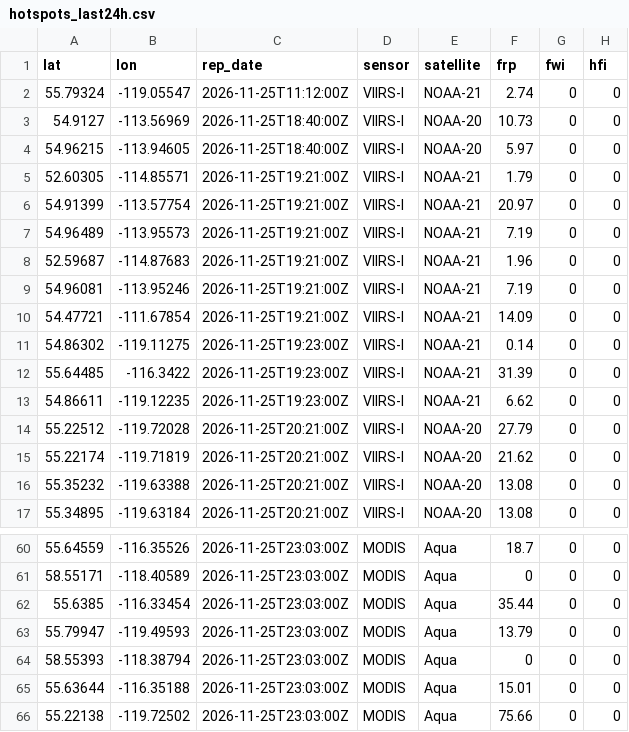
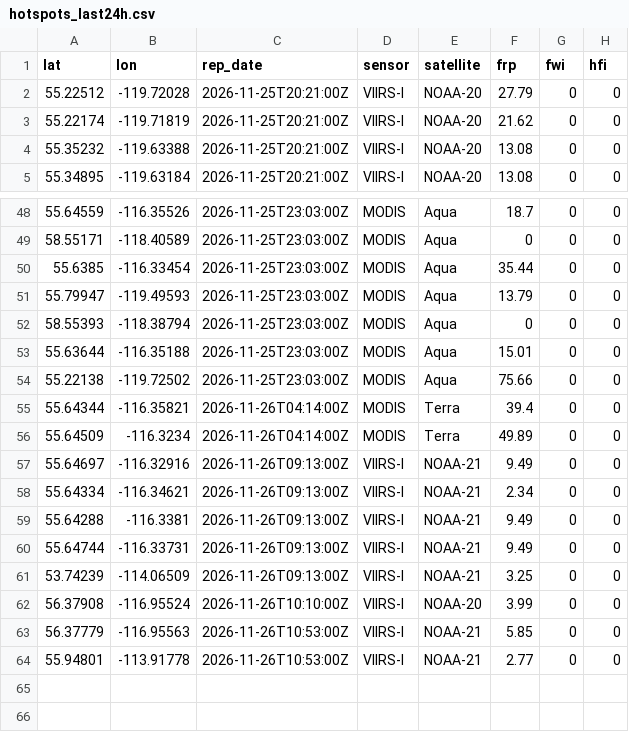
Before and after one commit to maymankhan1-web/alberta-wildfire-tracker, a CSV file: data/hotspots_last24h.csv, drawn as a sheet; only a part is shown, gaps mark what is left out.

```diff
--- a/data/hotspots_last24h.csv
+++ b/data/hotspots_last24h.csv
@@ -1,14 +1,2 @@
 lat,lon,rep_date,sensor,satellite,frp,fwi,hfi
-55.79324,-119.05547,2026-11-25T11:12:00Z,VIIRS-I,NOAA-21,2.74,0,0
-54.9127,-113.56969,2026-11-25T18:40:00Z,VIIRS-I,NOAA-20,10.73,0,0
-54.96215,-113.94605,2026-11-25T18:40:00Z,VIIRS-I,NOAA-20,5.97,0,0
-52.60305,-114.85571,2026-11-25T19:21:00Z,VIIRS-I,NOAA-21,1.79,0,0
-54.91399,-113.57754,2026-11-25T19:21:00Z,VIIRS-I,NOAA-21,20.97,0,0
-54.96489,-113.95573,2026-11-25T19:21:00Z,VIIRS-I,NOAA-21,7.19,0,0
-52.59687,-114.87683,2026-11-25T19:21:00Z,VIIRS-I,NOAA-21,1.96,0,0
-54.96081,-113.95246,2026-11-25T19:21:00Z,VIIRS-I,NOAA-21,7.19,0,0
-54.47721,-111.67854,2026-11-25T19:21:00Z,VIIRS-I,NOAA-21,14.09,0,0
-54.86302,-119.11275,2026-11-25T19:23:00Z,VIIRS-I,NOAA-21,0.14,0,0
-55.64485,-116.3422,2026-11-25T19:23:00Z,VIIRS-I,NOAA-21,31.39,0,0
-54.86611,-119.12235,2026-11-25T19:23:00Z,VIIRS-I,NOAA-21,6.62,0,0
 55.22512,-119.72028,2026-11-25T20:21:00Z,VIIRS-I,NOAA-20,27.79,0,0
@@ -66 +54,11 @@ lat,lon,rep_date,sensor,satellite,frp,fwi,hfi
 55.22138,-119.72502,2026-11-25T23:03:00Z,MODIS,Aqua,75.66,0,0
+55.64344,-116.35821,2026-11-26T04:14:00Z,MODIS,Terra,39.4,0,0
+55.64509,-116.3234,2026-11-26T04:14:00Z,MODIS,Terra,49.89,0,0
+55.64697,-116.32916,2026-11-26T09:13:00Z,VIIRS-I,NOAA-21,9.49,0,0
+55.64334,-116.34621,2026-11-26T09:13:00Z,VIIRS-I,NOAA-21,2.34,0,0
+55.64288,-116.3381,2026-11-26T09:13:00Z,VIIRS-I,NOAA-21,9.49,0,0
+55.64744,-116.33731,2026-11-26T09:13:00Z,VIIRS-I,NOAA-21,9.49,0,0
+53.74239,-114.06509,2026-11-26T09:13:00Z,VIIRS-I,NOAA-21,3.25,0,0
+56.37908,-116.95524,2026-11-26T10:10:00Z,VIIRS-I,NOAA-20,3.99,0,0
+56.37779,-116.95563,2026-11-26T10:53:00Z,VIIRS-I,NOAA-21,5.85,0,0
+55.94801,-113.91778,2026-11-26T10:53:00Z,VIIRS-I,NOAA-21,2.77,0,0
```
Also changed, not shown: 1 other file.
